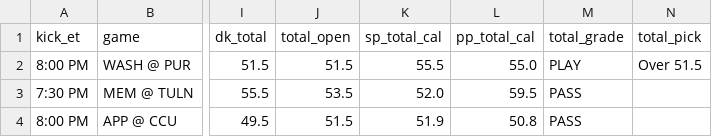
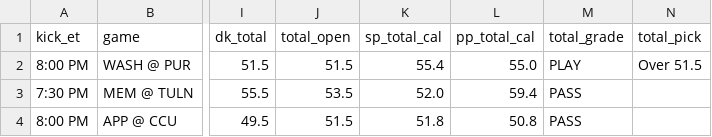
Before and after one commit to tdfarrell/betting-research, a CSV file: data/boards/cfb_2026-10-16.csv, drawn as a sheet; only a part is shown, gaps mark what is left out; the diff names each change by its address in the sheet, - before the commit and + after, or states it on an @@ line.

```diff
--- a/data/boards/cfb_2026-10-16.csv
+++ b/data/boards/cfb_2026-10-16.csv
-K2 (sp_total_cal): 55.5
+K2 (sp_total_cal): 55.4
-L3 (pp_total_cal): 59.5
+L3 (pp_total_cal): 59.4
-K4 (sp_total_cal): 51.9
+K4 (sp_total_cal): 51.8
```
Also changed, not shown: data/boards/cfb_2026-10-15.csv, data/boards/nfl_2026_wk06.csv, 23 other files.
